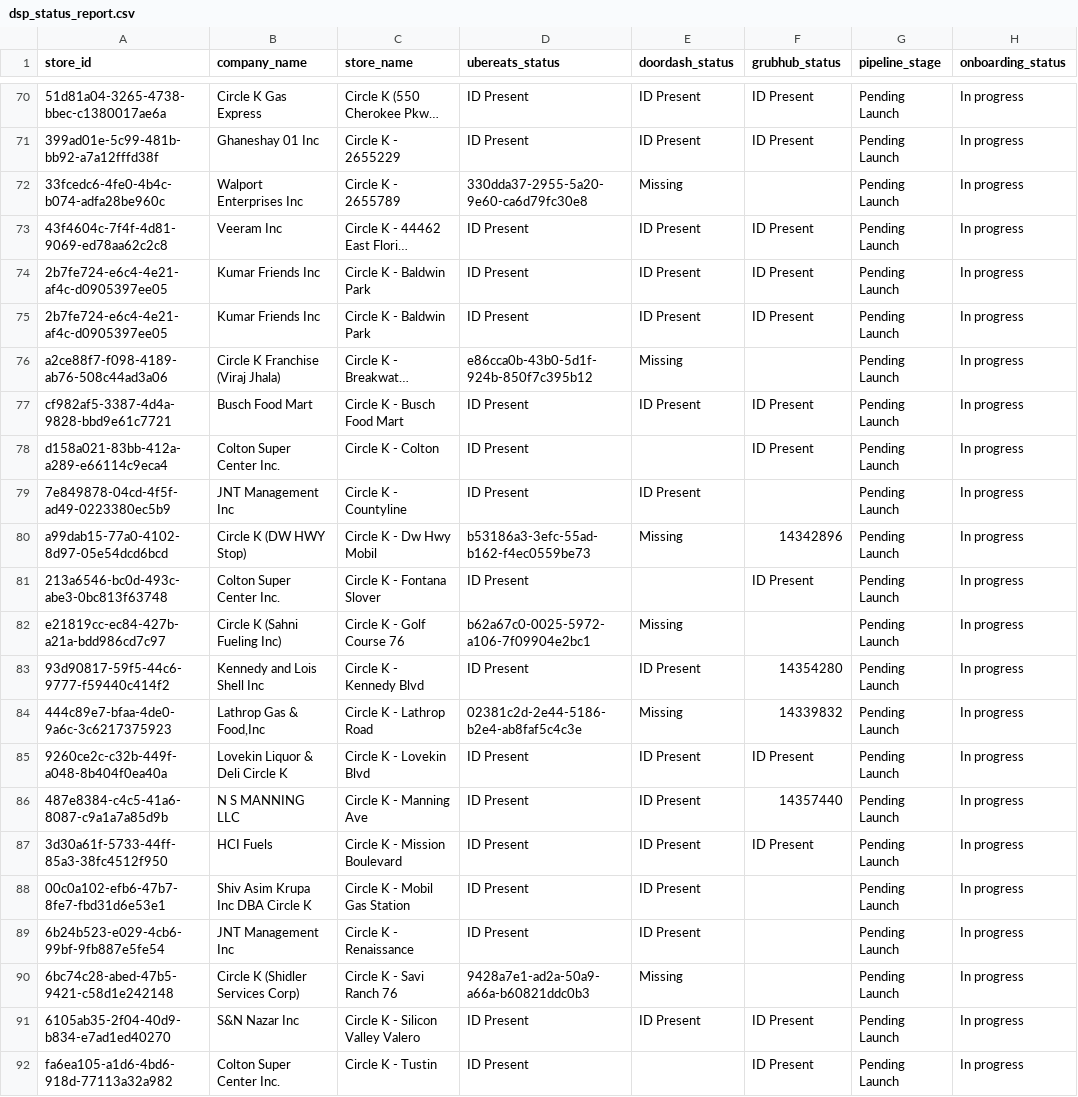
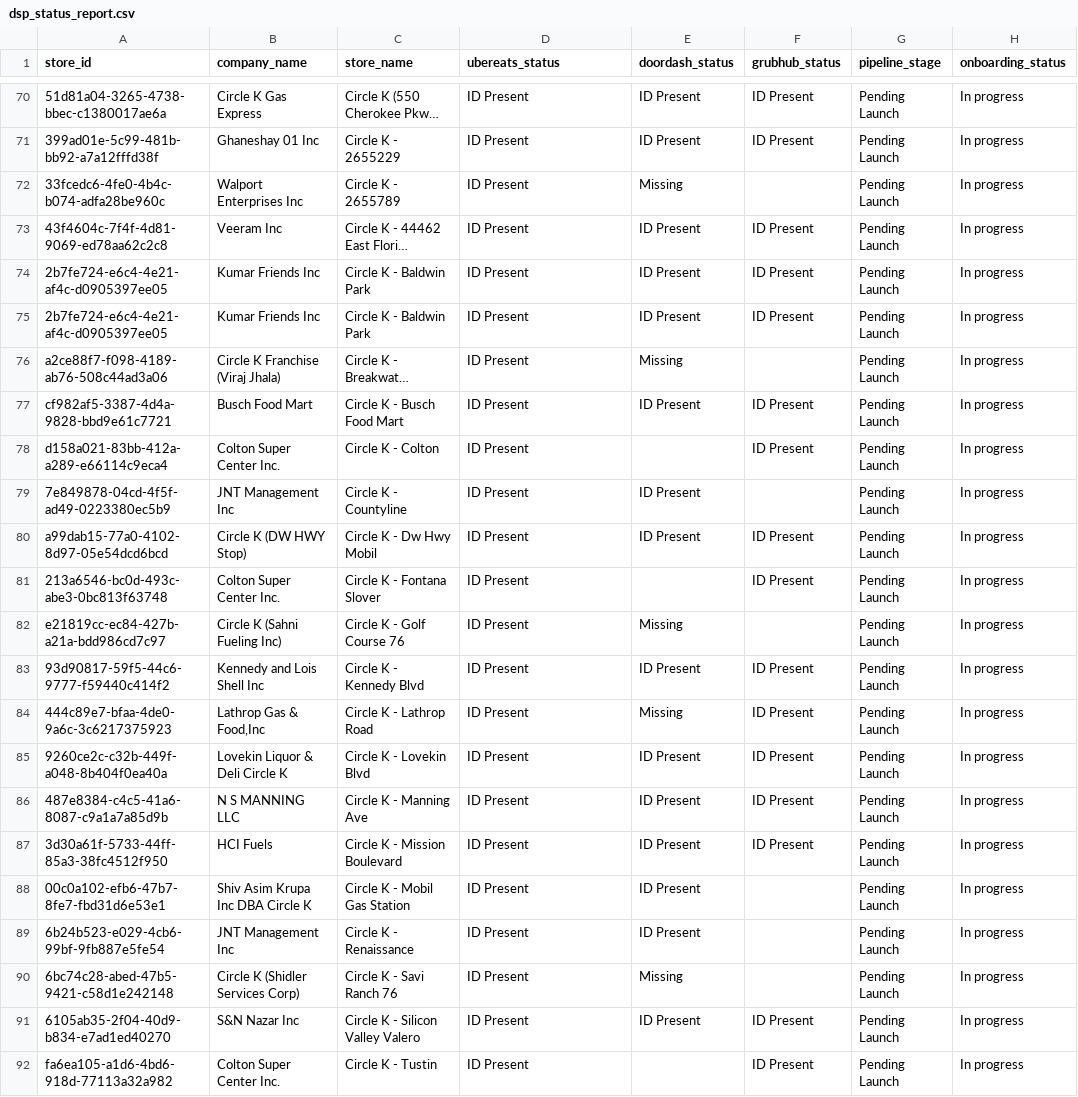
Before and after one commit to bradbishop1978/dsp-id-tracker, a CSV file: dsp_status_report.csv, drawn as a sheet; only a part is shown, gaps mark what is left out; long unchanged cells end in …; the diff covers the shown part only; the diff names each change by its address in the sheet, - before the commit and + after, or states it on an @@ line.

```diff
--- a/dsp_status_report.csv
+++ b/dsp_status_report.csv
-D72 (ubereats_status): 330dda37-2955-5a20-9e60-ca6d79fc30e8
+D72 (ubereats_status): ID Present
-D76 (ubereats_status): e86cca0b-43b0-5d1f-924b-850f7c395b12
+D76 (ubereats_status): ID Present
-D80 (ubereats_status): b53186a3-3efc-55ad-b162-f4ec0559be73
+D80 (ubereats_status): ID Present
-E80 (doordash_status): Missing
+E80 (doordash_status): ID Present
-F80 (grubhub_status): 14342896
+F80 (grubhub_status): ID Present
-D82 (ubereats_status): b62a67c0-0025-5972-a106-7f09904e2bc1
+D82 (ubereats_status): ID Present
-F83 (grubhub_status): 14354280
+F83 (grubhub_status): ID Present
-D84 (ubereats_status): 02381c2d-2e44-5186-b2e4-ab8faf5c4c3e
+D84 (ubereats_status): ID Present
-F84 (grubhub_status): 14339832
+F84 (grubhub_status): ID Present
-F86 (grubhub_status): 14357440
+F86 (grubhub_status): ID Present
-D90 (ubereats_status): 9428a7e1-ad2a-50a9-a66a-b60821ddc0b3
+D90 (ubereats_status): ID Present
```
Also changed, not shown: 56 edited cells elsewhere in this file.
